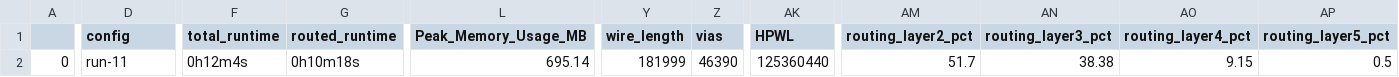
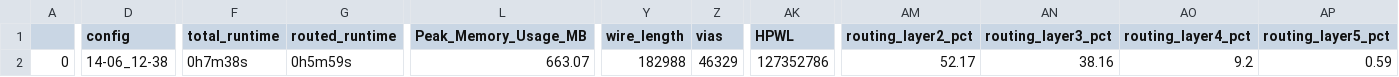
Before and after one commit to rpls/wrapped_chacha_wb_accel, a CSV file: gds/final_summary_report.csv, drawn as a sheet; only a part is shown, gaps mark what is left out; the diff covers the shown part only; the diff names each change by its address in the sheet, - before the commit and + after, or states it on an @@ line.

```diff
--- a/gds/final_summary_report.csv
+++ b/gds/final_summary_report.csv
-D2 (config): run-11
+D2 (config): 14-06_12-38
-F2 (total_runtime): 0h12m4s
+F2 (total_runtime): 0h7m38s
-G2 (routed_runtime): 0h10m18s
+G2 (routed_runtime): 0h5m59s
-L2 (Peak_Memory_Usage_MB): 695.14
+L2 (Peak_Memory_Usage_MB): 663.07
-Y2 (wire_length): 181999
+Y2 (wire_length): 182988
-Z2 (vias): 46390
+Z2 (vias): 46329
-AK2 (HPWL): 125360440
+AK2 (HPWL): 127352786
-AM2 (routing_layer2_pct): 51.7
+AM2 (routing_layer2_pct): 52.17
-AN2 (routing_layer3_pct): 38.38
+AN2 (routing_layer3_pct): 38.16
-AO2 (routing_layer4_pct): 9.15
+AO2 (routing_layer4_pct): 9.2
-AP2 (routing_layer5_pct): 0.5
+AP2 (routing_layer5_pct): 0.59
```
Also changed, not shown: 1 edited cell elsewhere in this file, 9 other files.
